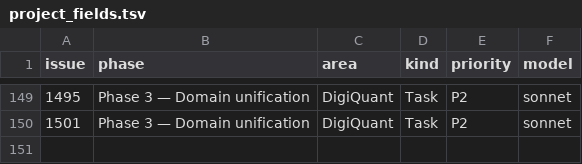
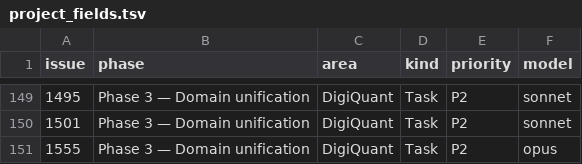
Before and after one commit to digithings-ai/digithings, a TSV file: scripts/project_fields.tsv, drawn as a sheet; only a part is shown, gaps mark what is left out; the diff names each change by its address in the sheet, - before the commit and + after, or states it on an @@ line.

```diff
--- a/scripts/project_fields.tsv
+++ b/scripts/project_fields.tsv
+row 151: 1555 | Phase 3 — Domain unification | DigiQuant | Task | P2 | opus
```
